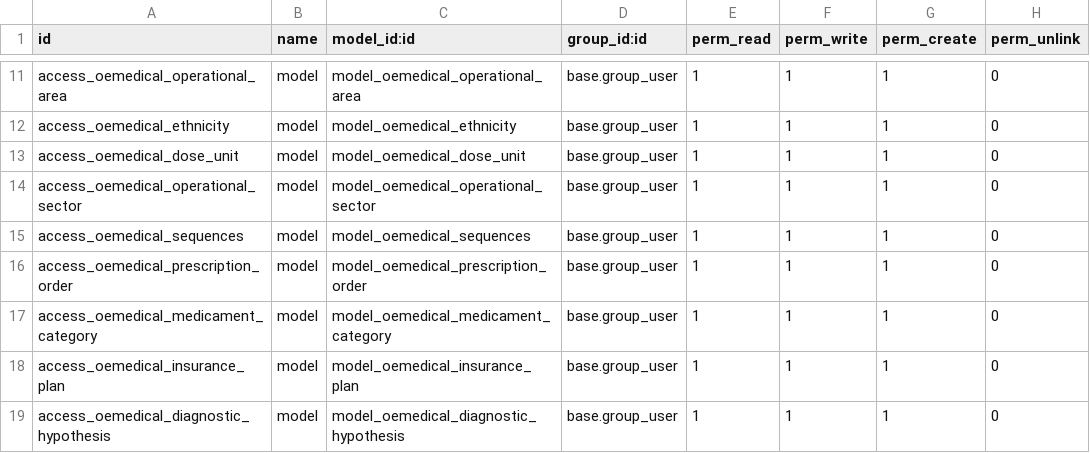
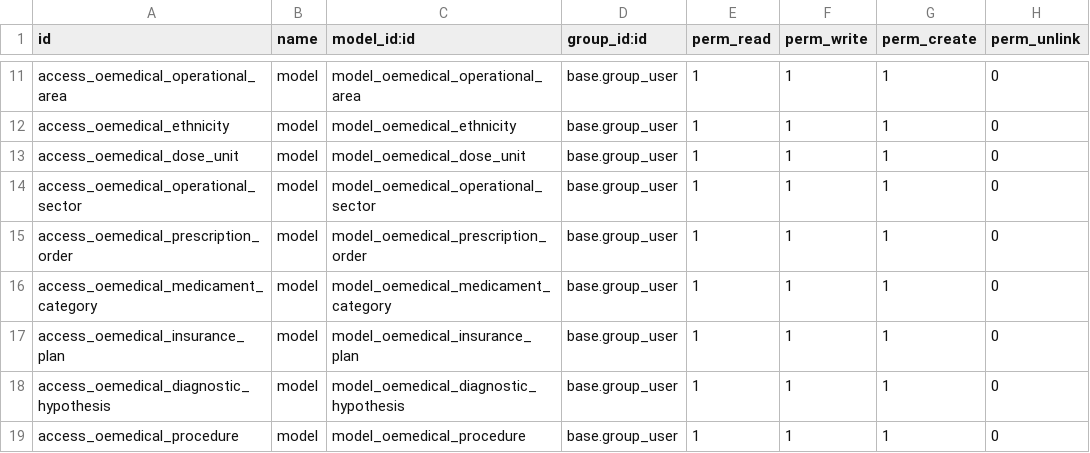
Before and after one commit to OCA/vertical-medical, a CSV file: oemedical/security/ir.model.access.csv, drawn as a sheet; only a part is shown, gaps mark what is left out; the shorter side is filled out with more unchanged rows; the diff names each change by its address in the sheet, - before the commit and + after, or states it on an @@ line.

Commit message:
add default data and remove sequence from access rule

```diff
--- a/oemedical/security/ir.model.access.csv
+++ b/oemedical/security/ir.model.access.csv
-row 15: access_oemedical_sequences | model | model_oemedical_sequences | base.group_user | 1 | 1 | 1 | 0
```
Also changed, not shown: 15 other files.
